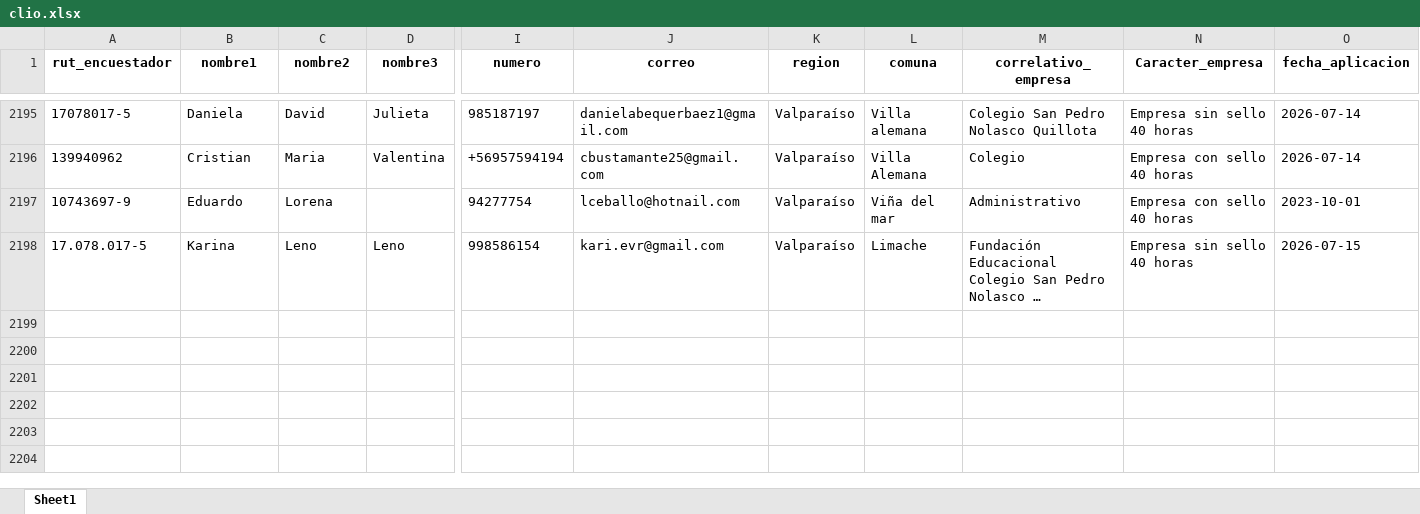
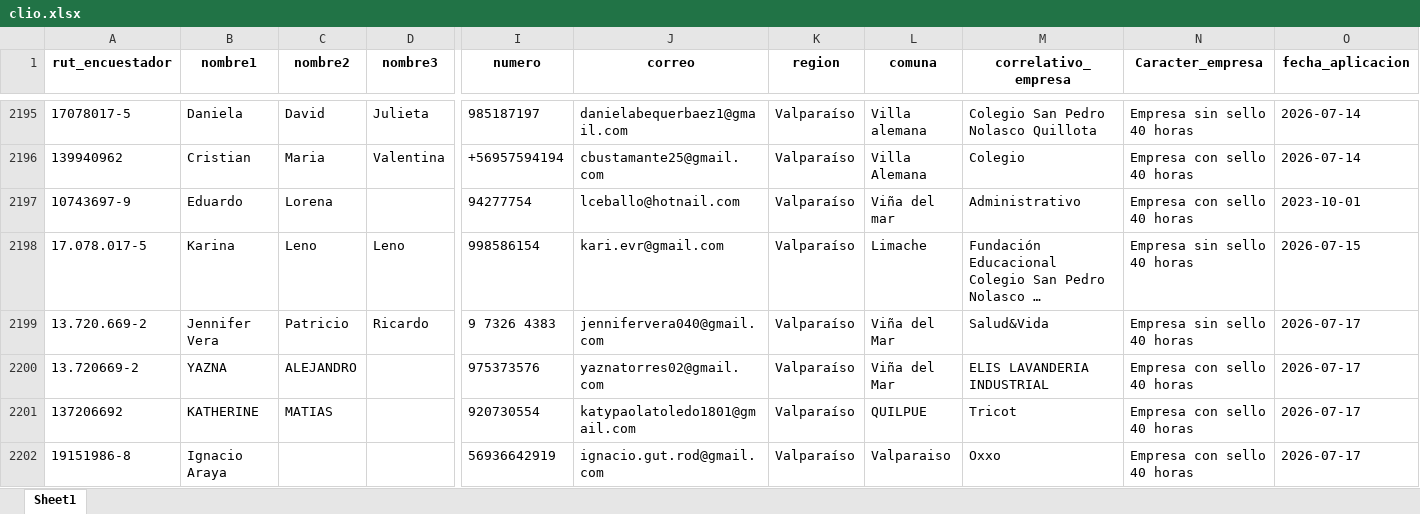
Before and after one commit to Kevin-carrasco/labofam-codebook, an Excel workbook: output/clio.xlsx, sheet Sheet1, drawn as a sheet; only a part is shown, gaps mark what is left out; long unchanged cells end in …; values as stored, in another font and other column widths than the file's, no borders; rows hold the shown columns only; the diff names each change by its address in the sheet, - before the commit and + after, or states it on an @@ line.

```diff
--- a/output/clio.xlsx (sheet Sheet1)
+++ b/output/clio.xlsx (sheet Sheet1)
+row 2199: 13.720.669-2 | Jennifer Vera | Patricio | Ricardo | 9 7326 4383 | jennifervera040@gmail.com | Valparaíso | Viña del Mar | Salud&Vida | Empresa sin sello 40 horas | 2026-07-17
+row 2200: 13.720669-2 | YAZNA | ALEJANDRO |  | 975373576 | yaznatorres02@gmail.com | Valparaíso | Viña del Mar | ELIS LAVANDERIA INDUSTRIAL | Empresa con sello 40 horas | 2026-07-17
+row 2201: 137206692 | KATHERINE | MATIAS |  | 920730554 | katypaolatoledo1801@gmail.com | Valparaíso | QUILPUE | Tricot | Empresa con sello 40 horas | 2026-07-17
+row 2202: 19151986-8 | Ignacio Araya |  |  | 56936642919 | ignacio.gut.rod@gmail.com | Valparaíso | Valparaiso | Oxxo | Empresa con sello 40 horas | 2026-07-17
```
Also changed, not shown: output/contacto.xlsx, 10 other files.
